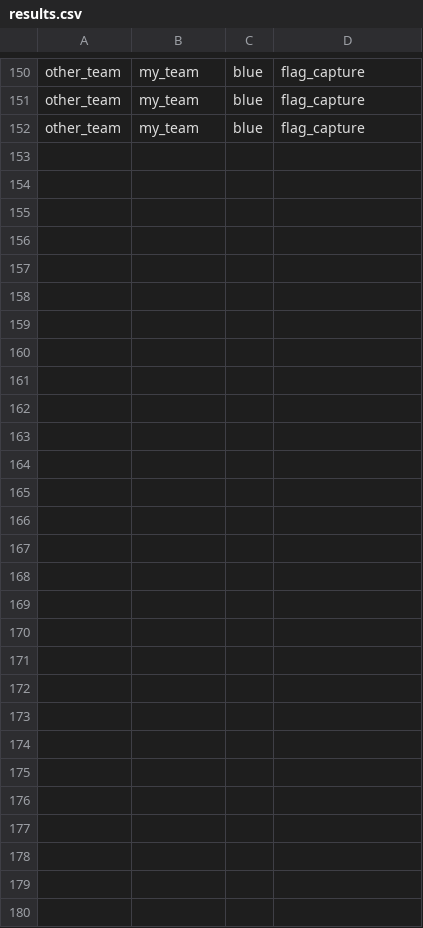
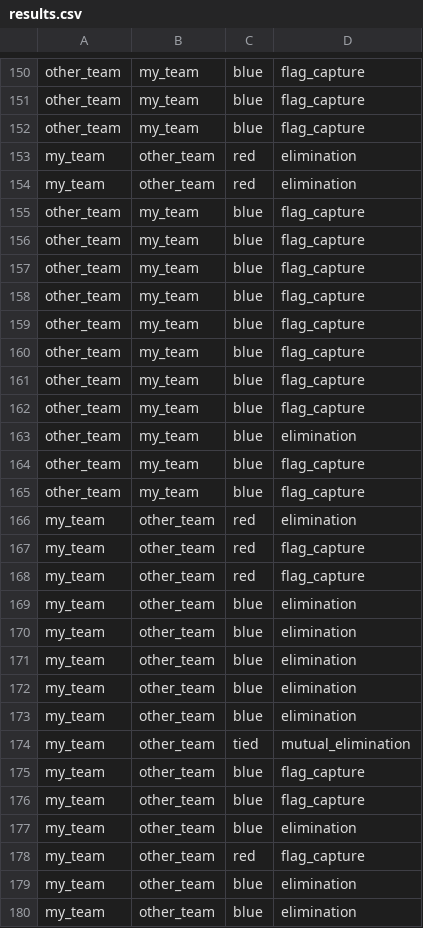
Before and after one commit to PeroPeki/agent-tournament, a CSV file: results.csv, drawn as a sheet; only a part is shown, gaps mark what is left out.

```diff
--- a/results.csv
+++ b/results.csv
@@ -152 +152,29 @@ other_team,my_team,blue,flag_capture
 other_team,my_team,blue,flag_capture
+my_team,other_team,red,elimination
+my_team,other_team,red,elimination
+other_team,my_team,blue,flag_capture
+other_team,my_team,blue,flag_capture
+other_team,my_team,blue,flag_capture
+other_team,my_team,blue,flag_capture
+other_team,my_team,blue,flag_capture
+other_team,my_team,blue,flag_capture
+other_team,my_team,blue,flag_capture
+other_team,my_team,blue,flag_capture
+other_team,my_team,blue,elimination
+other_team,my_team,blue,flag_capture
+other_team,my_team,blue,flag_capture
+my_team,other_team,red,elimination
+my_team,other_team,red,flag_capture
+my_team,other_team,red,flag_capture
+my_team,other_team,blue,elimination
+my_team,other_team,blue,elimination
+my_team,other_team,blue,elimination
+my_team,other_team,blue,elimination
+my_team,other_team,blue,elimination
+my_team,other_team,tied,mutual_elimination
+my_team,other_team,blue,flag_capture
+my_team,other_team,blue,flag_capture
+my_team,other_team,blue,elimination
+my_team,other_team,red,flag_capture
+my_team,other_team,blue,elimination
+my_team,other_team,blue,elimination
```
Also changed, not shown: 1 other file.
